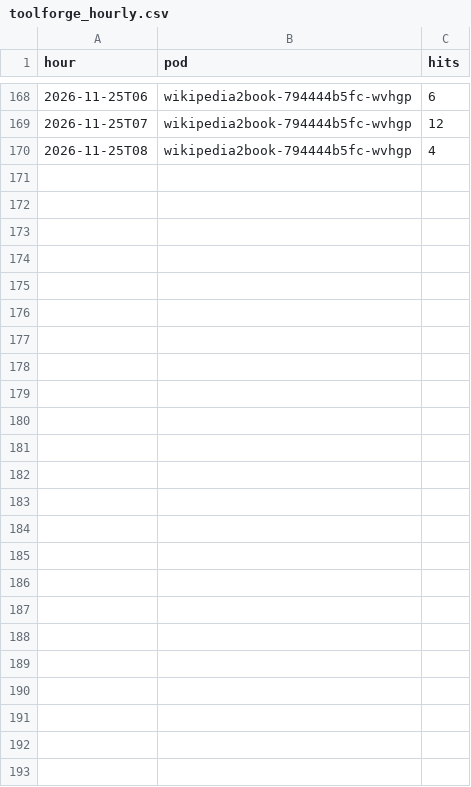
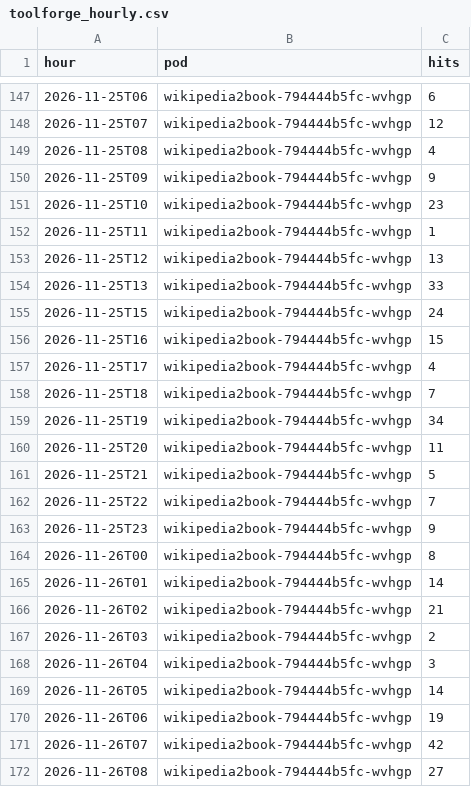
Before and after one commit to gmoulard/wikipedia2book, a CSV file: docs/toolforge_hourly.csv, drawn as a sheet; only a part is shown, gaps mark what is left out; the diff covers the shown part only.

```diff
--- a/docs/toolforge_hourly.csv
+++ b/docs/toolforge_hourly.csv
@@ -170 +149,24 @@ hour;pod;hits
 2026-11-25T08;wikipedia2book-794444b5fc-wvhgp;4
+2026-11-25T09;wikipedia2book-794444b5fc-wvhgp;9
+2026-11-25T10;wikipedia2book-794444b5fc-wvhgp;23
+2026-11-25T11;wikipedia2book-794444b5fc-wvhgp;1
+2026-11-25T12;wikipedia2book-794444b5fc-wvhgp;13
+2026-11-25T13;wikipedia2book-794444b5fc-wvhgp;33
+2026-11-25T15;wikipedia2book-794444b5fc-wvhgp;24
+2026-11-25T16;wikipedia2book-794444b5fc-wvhgp;15
+2026-11-25T17;wikipedia2book-794444b5fc-wvhgp;4
+2026-11-25T18;wikipedia2book-794444b5fc-wvhgp;7
+2026-11-25T19;wikipedia2book-794444b5fc-wvhgp;34
+2026-11-25T20;wikipedia2book-794444b5fc-wvhgp;11
+2026-11-25T21;wikipedia2book-794444b5fc-wvhgp;5
+2026-11-25T22;wikipedia2book-794444b5fc-wvhgp;7
+2026-11-25T23;wikipedia2book-794444b5fc-wvhgp;9
+2026-11-26T00;wikipedia2book-794444b5fc-wvhgp;8
+2026-11-26T01;wikipedia2book-794444b5fc-wvhgp;14
+2026-11-26T02;wikipedia2book-794444b5fc-wvhgp;21
+2026-11-26T03;wikipedia2book-794444b5fc-wvhgp;2
+2026-11-26T04;wikipedia2book-794444b5fc-wvhgp;3
+2026-11-26T05;wikipedia2book-794444b5fc-wvhgp;14
+2026-11-26T06;wikipedia2book-794444b5fc-wvhgp;19
+2026-11-26T07;wikipedia2book-794444b5fc-wvhgp;42
+2026-11-26T08;wikipedia2book-794444b5fc-wvhgp;27
```
Also changed, not shown: 21 removed rows elsewhere in this file, docs/toolforge_generations.csv, docs/toolviews.csv, 1 other file.
